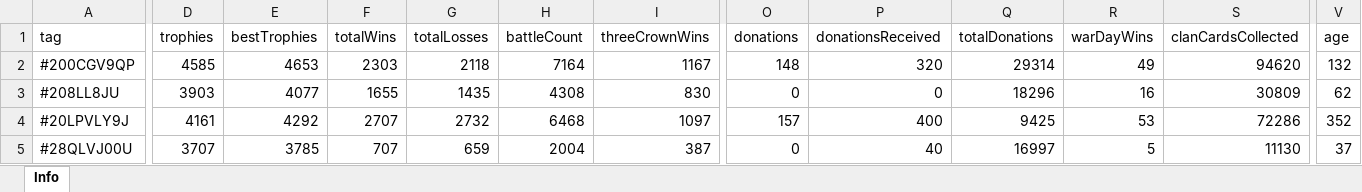
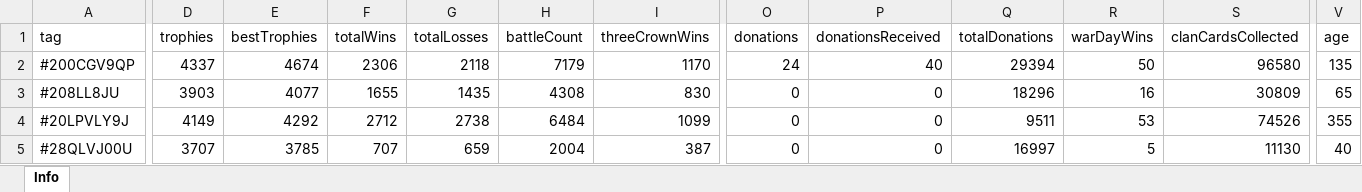
Before and after one commit to bascenso/alkateia, an Excel workbook: docs/data/memberstats.xlsx, sheet Info, drawn as a sheet; only a part is shown, gaps mark what is left out; values as stored, in another font and other column widths than the file's, no borders; the diff covers the shown part only; the diff names each change by its address in the sheet, - before the commit and + after, or states it on an @@ line.

Commit message:
Data update

```diff
--- a/docs/data/memberstats.xlsx (sheet Info)
+++ b/docs/data/memberstats.xlsx (sheet Info)
-D2 (trophies): 4585
+D2 (trophies): 4337
-E2 (bestTrophies): 4653
+E2 (bestTrophies): 4674
-F2 (totalWins): 2303
+F2 (totalWins): 2306
-H2 (battleCount): 7164
+H2 (battleCount): 7179
-I2 (threeCrownWins): 1167
+I2 (threeCrownWins): 1170
-O2 (donations): 148
+O2 (donations): 24
-P2 (donationsReceived): 320
+P2 (donationsReceived): 40
-Q2 (totalDonations): 29314
+Q2 (totalDonations): 29394
-R2 (warDayWins): 49
+R2 (warDayWins): 50
-S2 (clanCardsCollected): 94620
+S2 (clanCardsCollected): 96580
-V2 (age): 132
+V2 (age): 135
-V3 (age): 62
+V3 (age): 65
-D4 (trophies): 4161
+D4 (trophies): 4149
-F4 (totalWins): 2707
+F4 (totalWins): 2712
-G4 (totalLosses): 2732
+G4 (totalLosses): 2738
-H4 (battleCount): 6468
+H4 (battleCount): 6484
-I4 (threeCrownWins): 1097
+I4 (threeCrownWins): 1099
-O4 (donations): 157
+O4 (donations): 0
-P4 (donationsReceived): 400
+P4 (donationsReceived): 0
-Q4 (totalDonations): 9425
+Q4 (totalDonations): 9511
-S4 (clanCardsCollected): 72286
+S4 (clanCardsCollected): 74526
-V4 (age): 352
+V4 (age): 355
-P5 (donationsReceived): 40
+P5 (donationsReceived): 0
-V5 (age): 37
+V5 (age): 40
```
Also changed, not shown: 1 added row, 3 removed rows and 468 edited cells elsewhere in this sheet, docs/data/warmap.xlsx, docs/data/warstats.xlsx, 12 other files.
